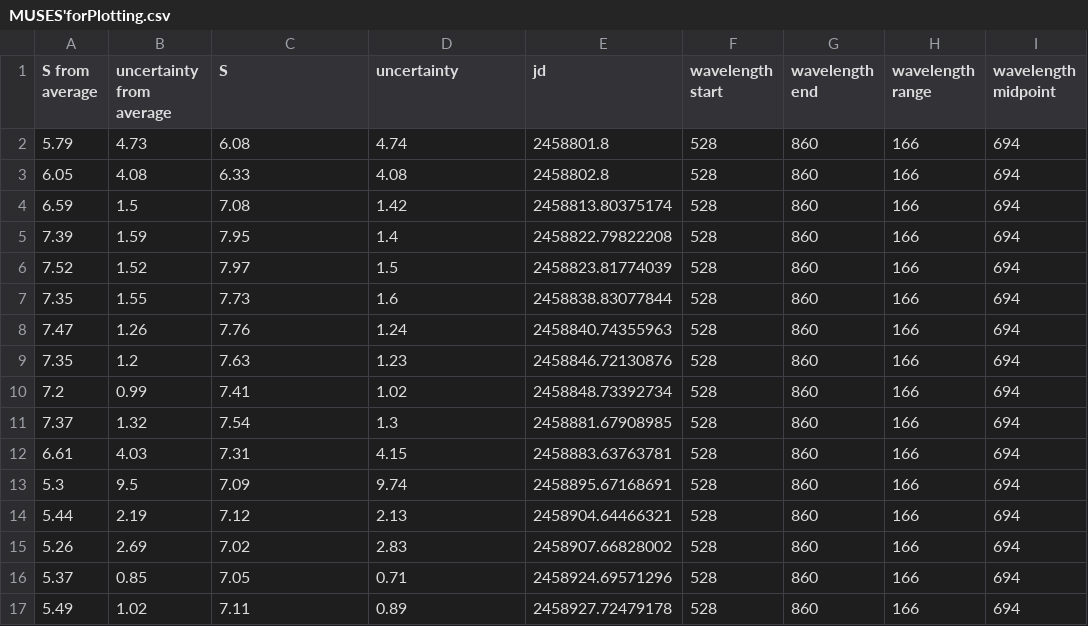
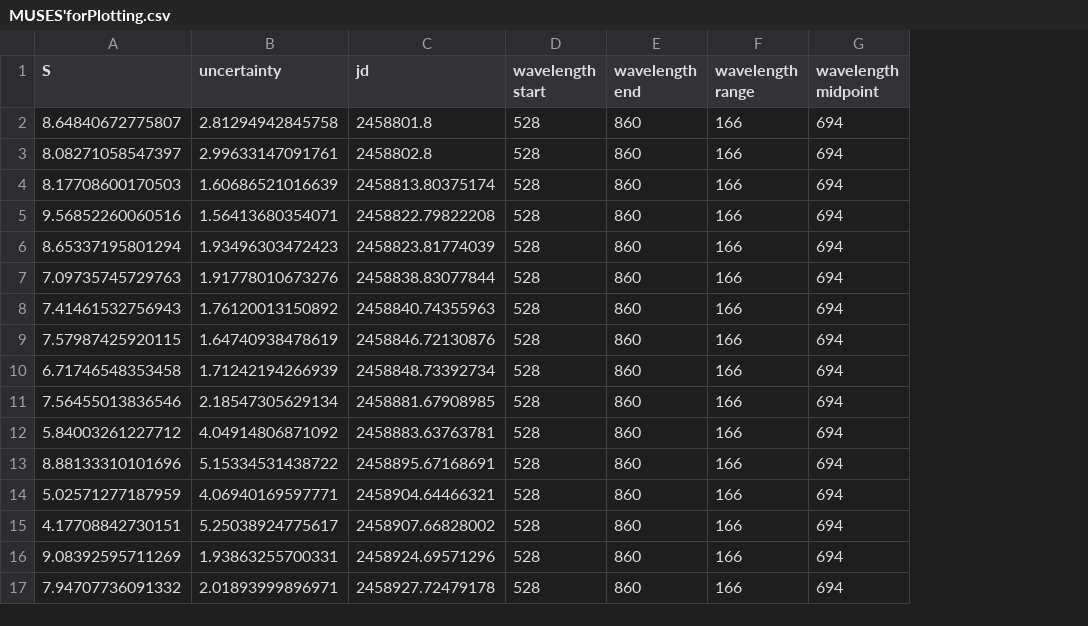
Before and after one commit to sed79/super-duper-comet, a CSV file: extra/MUSES'forPlotting.csv, drawn as a sheet; removed rows and columns are numbered as before the commit, all else as after; the diff names each change by its address in the sheet, - before the commit and + after, or states it on an @@ line.

```diff
--- a/extra/MUSES'forPlotting.csv
+++ b/extra/MUSES'forPlotting.csv
-column A (S from average), rows 2-17: 5.79 | 6.05 | 6.59 | 7.39 | 7.52 | 7.35 | 7.47 | 7.35 | 7.2 | 7.37 | 6.61 | 5.3 | 5.44 | 5.26 | 5.37 | 5.49
-column B (uncertainty from average), rows 2-17: 4.73 | 4.08 | 1.5 | 1.59 | 1.52 | 1.55 | 1.26 | 1.2 | 0.99 | 1.32 | 4.03 | 9.5 | 2.19 | 2.69 | 0.85 | 1.02
-A2 (S): 6.08
+A2 (S): 8.64840672775807
-B2 (uncertainty): 4.74
+B2 (uncertainty): 2.81294942845758
-A3 (S): 6.33
+A3 (S): 8.08271058547397
-B3 (uncertainty): 4.08
+B3 (uncertainty): 2.99633147091761
-A4 (S): 7.08
+A4 (S): 8.17708600170503
-B4 (uncertainty): 1.42
+B4 (uncertainty): 1.60686521016639
-A5 (S): 7.95
+A5 (S): 9.56852260060516
-B5 (uncertainty): 1.4
+B5 (uncertainty): 1.56413680354071
-A6 (S): 7.97
+A6 (S): 8.65337195801294
-B6 (uncertainty): 1.5
+B6 (uncertainty): 1.93496303472423
-A7 (S): 7.73
+A7 (S): 7.09735745729763
-B7 (uncertainty): 1.6
+B7 (uncertainty): 1.91778010673276
-A8 (S): 7.76
+A8 (S): 7.41461532756943
-B8 (uncertainty): 1.24
+B8 (uncertainty): 1.76120013150892
-A9 (S): 7.63
+A9 (S): 7.57987425920115
-B9 (uncertainty): 1.23
+B9 (uncertainty): 1.64740938478619
-A10 (S): 7.41
+A10 (S): 6.71746548353458
-B10 (uncertainty): 1.02
+B10 (uncertainty): 1.71242194266939
-A11 (S): 7.54
+A11 (S): 7.56455013836546
-B11 (uncertainty): 1.3
+B11 (uncertainty): 2.18547305629134
-A12 (S): 7.31
+A12 (S): 5.84003261227712
-B12 (uncertainty): 4.15
+B12 (uncertainty): 4.04914806871092
-A13 (S): 7.09
+A13 (S): 8.88133310101696
-B13 (uncertainty): 9.74
+B13 (uncertainty): 5.15334531438722
-A14 (S): 7.12
+A14 (S): 5.02571277187959
-B14 (uncertainty): 2.13
+B14 (uncertainty): 4.06940169597771
-A15 (S): 7.02
+A15 (S): 4.17708842730151
-B15 (uncertainty): 2.83
+B15 (uncertainty): 5.25038924775617
-A16 (S): 7.05
+A16 (S): 9.08392595711269
-B16 (uncertainty): 0.71
+B16 (uncertainty): 1.93863255700331
-A17 (S): 7.11
+A17 (S): 7.94707736091332
-B17 (uncertainty): 0.89
+B17 (uncertainty): 2.01893999896971
```
Also changed, not shown: 4 other files.
